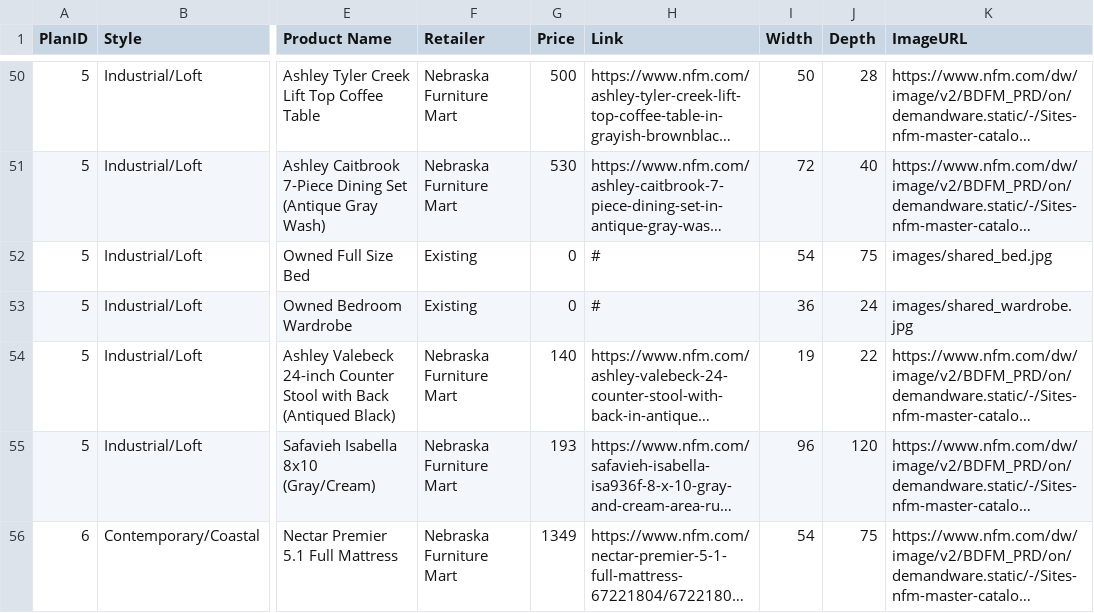
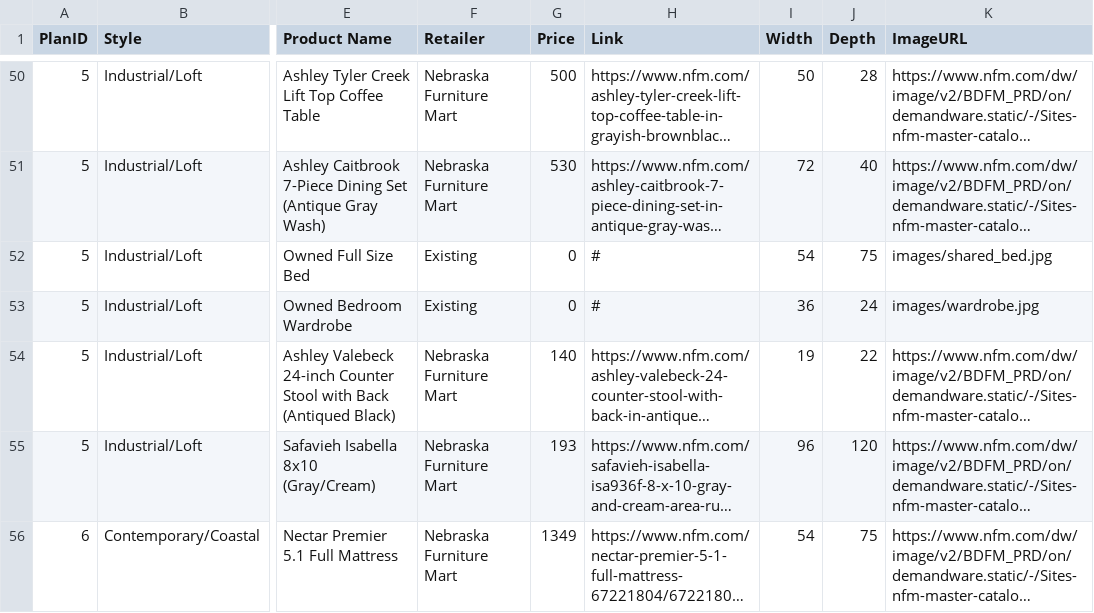
Before and after one commit to michaeldejournett/FurnitureSearch, a CSV file: data/furniture_proposals.csv, drawn as a sheet; only a part is shown, gaps mark what is left out; long unchanged cells end in …; the diff covers the shown part only; the diff names each change by its address in the sheet, - before the commit and + after, or states it on an @@ line.

```diff
--- a/data/furniture_proposals.csv
+++ b/data/furniture_proposals.csv
-K53 (ImageURL): images/shared_wardrobe.jpg
+K53 (ImageURL): images/wardrobe.jpg
```
Also changed, not shown: 5 edited cells elsewhere in this file, 9 other files.
